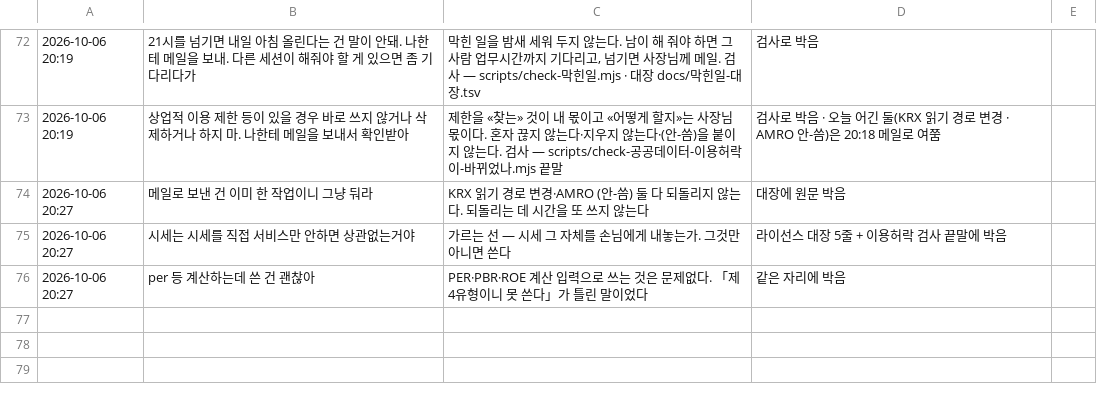
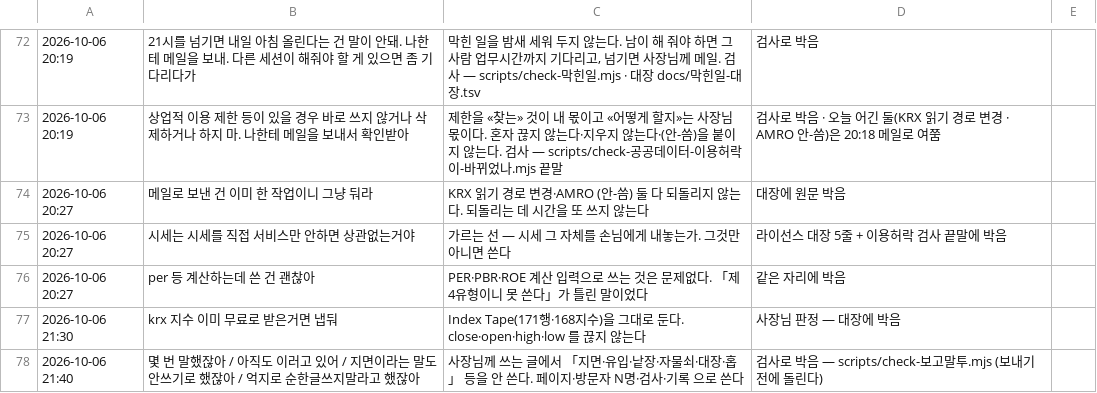
Before and after one commit to parkintaek2-gif/parkintaek2-gif.github.io, a TSV file: docs/5번-사장님-지시-이력.tsv, drawn as a sheet; only a part is shown, gaps mark what is left out; the diff names each change by its address in the sheet, - before the commit and + after, or states it on an @@ line.

```diff
--- a/docs/5번-사장님-지시-이력.tsv
+++ b/docs/5번-사장님-지시-이력.tsv
+row 77: 2026-10-06 21:30 | krx 지수 이미 무료로 받은거면 냅둬 | Index Tape(171행·168지수)을 그대로 둔다. close·open·high·low 를 끊지 않는다 | 사장님 판정 — 대장에 박음
+row 78: 2026-10-06 21:40 | 몇 번 말했잖아 / 아직도 이러고 있어 / 지면이라는 말도 안쓰기로 했잖아 / 억지로 순한글쓰지말라고 했잖아 | 사장님께 쓰는 글에서 「지면·유입·낱장·자물쇠·대장·홉」 등을 안 쓴다. 페이지·방문자 N명·검사·기록 으로 쓴다 | 검사로 박음 — scripts/check-보고말투.mjs (보내기 전에 돌린다)
```
Also changed, not shown: 1 other file.
